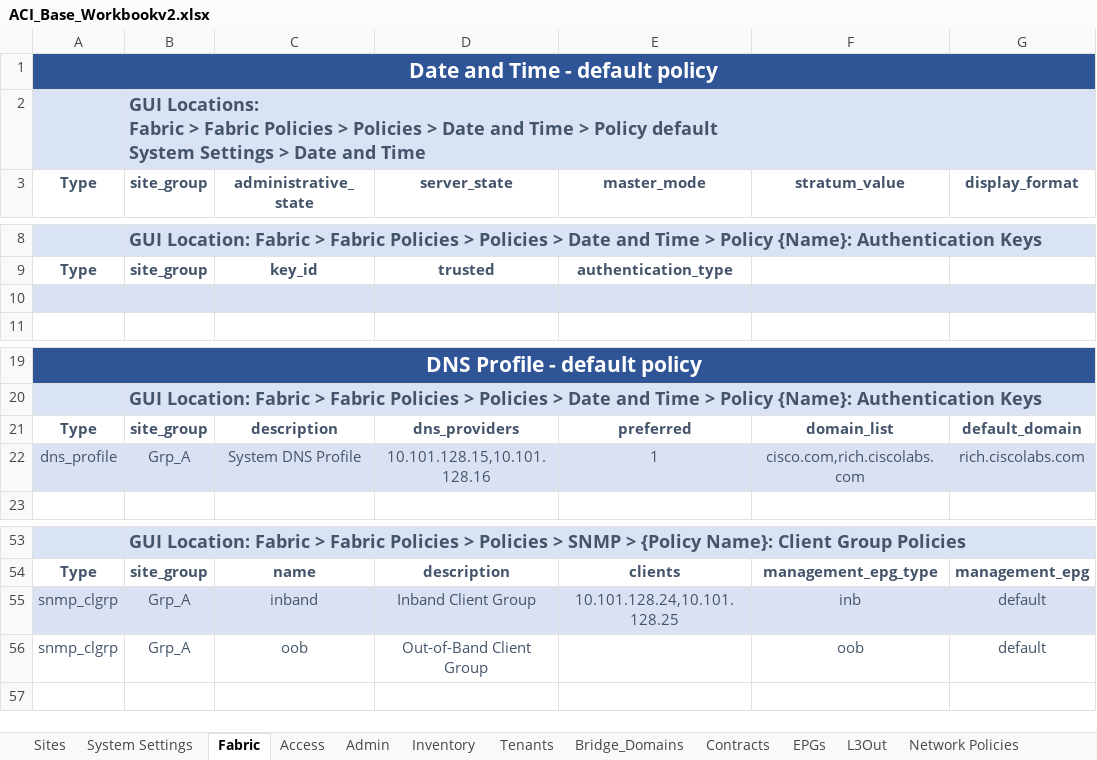
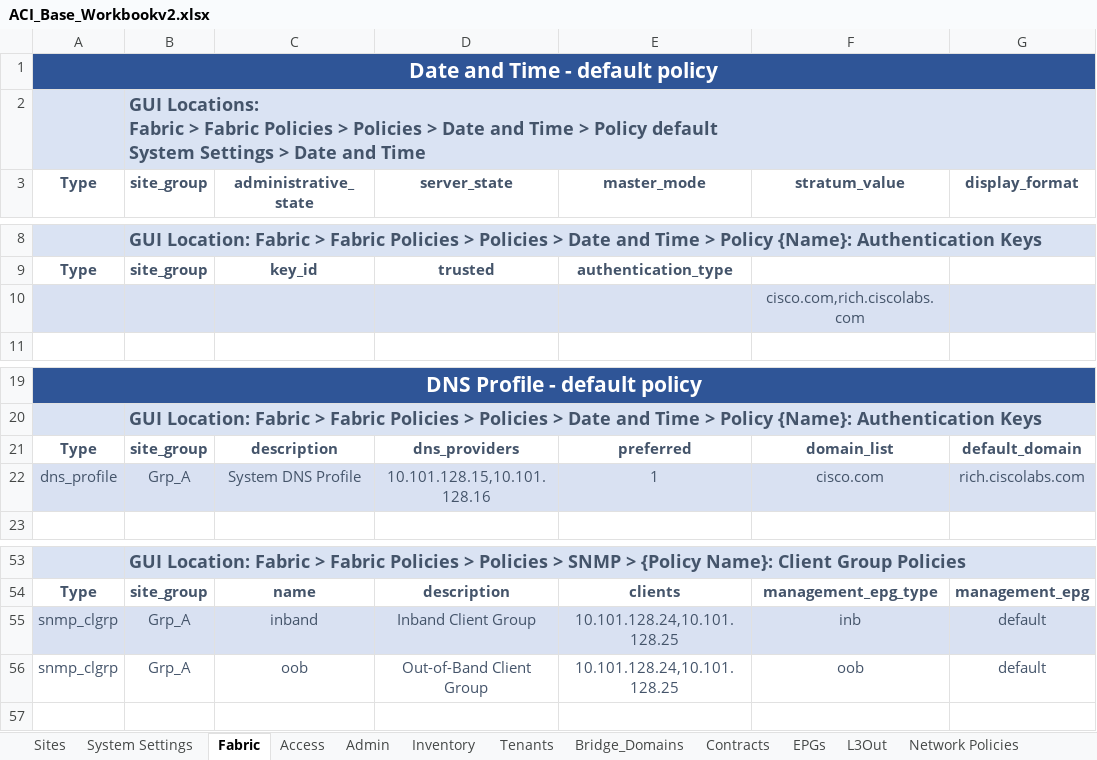
Before and after one commit to scotttyso/iac-easy-aci, an Excel workbook: ACI_Base_Workbookv2.xlsx, sheet Fabric, drawn as a sheet; only a part is shown, gaps mark what is left out; values as stored, in another font and other column widths than the file's, no borders; the diff names each change by its address in the sheet, - before the commit and + after, or states it on an @@ line.

```diff
--- a/ACI_Base_Workbookv2.xlsx (sheet Fabric)
+++ b/ACI_Base_Workbookv2.xlsx (sheet Fabric)
-F10 (stratum_value): (empty)
+F10 (stratum_value): cisco.com,rich.ciscolabs.com
-F22 (stratum_value): cisco.com,rich.ciscolabs.com
+F22 (stratum_value): cisco.com
-E56 (master_mode): (empty)
+E56 (master_mode): 10.101.128.24,10.101.128.25
```
Also changed, not shown: sheet Admin, 9 other files.
